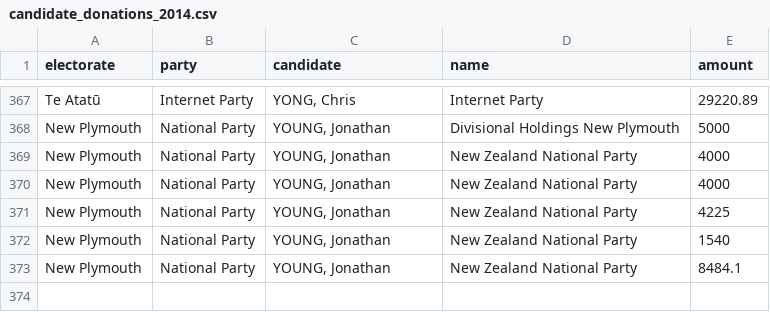
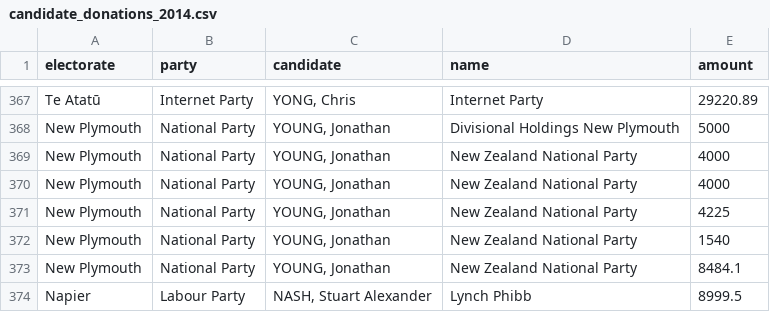
Before and after one commit to nzherald/electoral-returns-parser, a CSV file: db/seeds/candidate_donations_2014.csv, drawn as a sheet; only a part is shown, gaps mark what is left out.

Commit message:
Added missing Nash donation

```diff
--- a/db/seeds/candidate_donations_2014.csv
+++ b/db/seeds/candidate_donations_2014.csv
@@ -373 +373,2 @@ New Plymouth,National Party,"YOUNG, Jonathan",New Zealand National Party,1540
 New Plymouth,National Party,"YOUNG, Jonathan",New Zealand National Party,8484.1
+Napier,Labour Party,"NASH, Stuart Alexander","Lynch Phibb",8999.5
```
